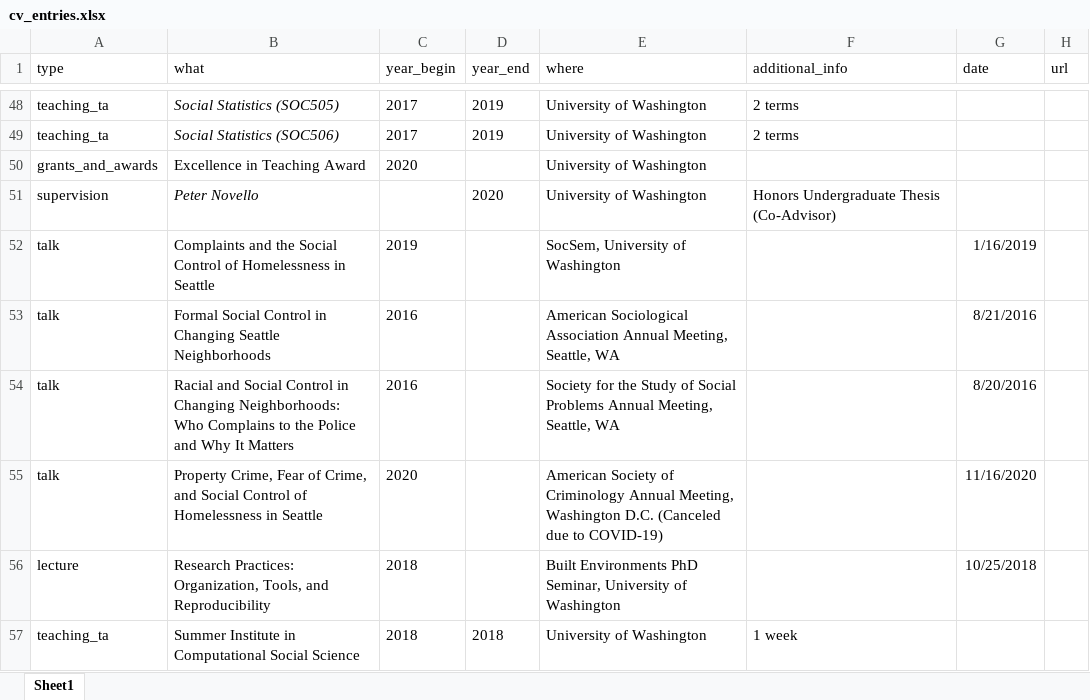
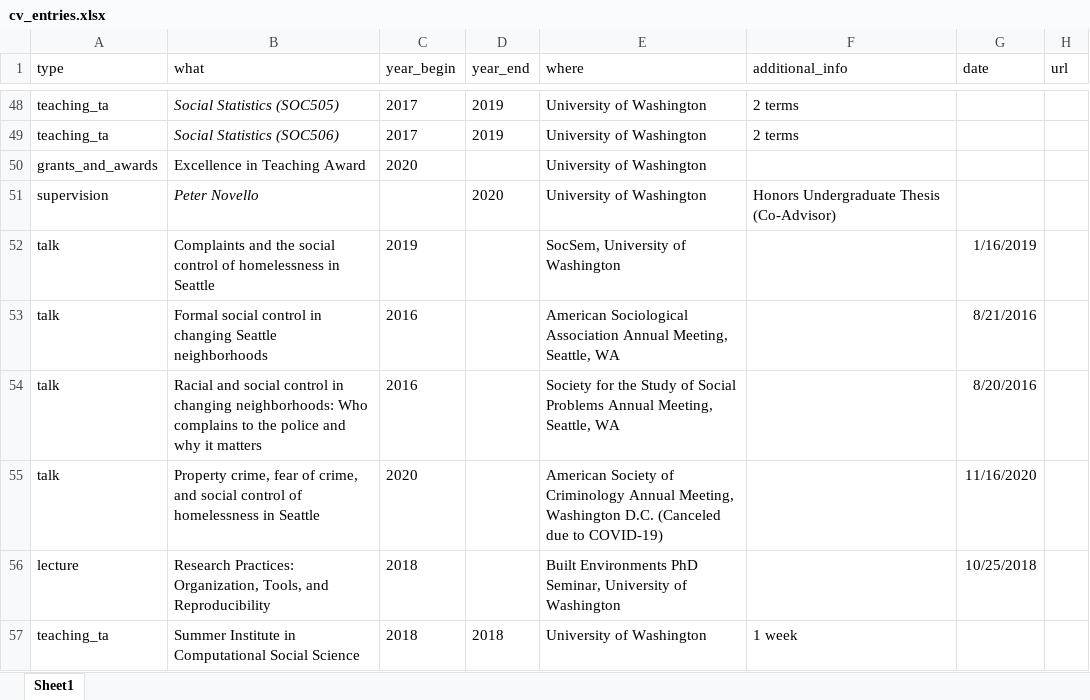
Before and after one commit to clanfear/ccl_cv, an Excel workbook: cv_data/cv_entries.xlsx, sheet Sheet1, drawn as a sheet; only a part is shown, gaps mark what is left out; values as stored, in another font and other column widths than the file's, no borders; the diff covers the shown part only; the diff names each change by its address in the sheet, - before the commit and + after, or states it on an @@ line.

```diff
--- a/cv_data/cv_entries.xlsx (sheet Sheet1)
+++ b/cv_data/cv_entries.xlsx (sheet Sheet1)
-B52 (what): …and the Social Control of Homelessness in Seattle
+B52 (what): …and the social control of homelessness in Seattle
-B53 (what): Formal Social Control in Changing Seattle Neighborhoods
+B53 (what): Formal social control in changing Seattle neighborhoods
-B54 (what): Racial and Social Control in Changing Neighborhoods: Who Complains to the Police and Why It Matters
+B54 (what): Racial and social control in changing neighborhoods: Who complains to the police and why it matters
-B55 (what): Property Crime, Fear of Crime, and Social Control of Homelessness in Seattle
+B55 (what): Property crime, fear of crime, and social control of homelessness in Seattle
```
Also changed, not shown: 6 added rows and 12 edited cells elsewhere in this sheet, 1 other file.
